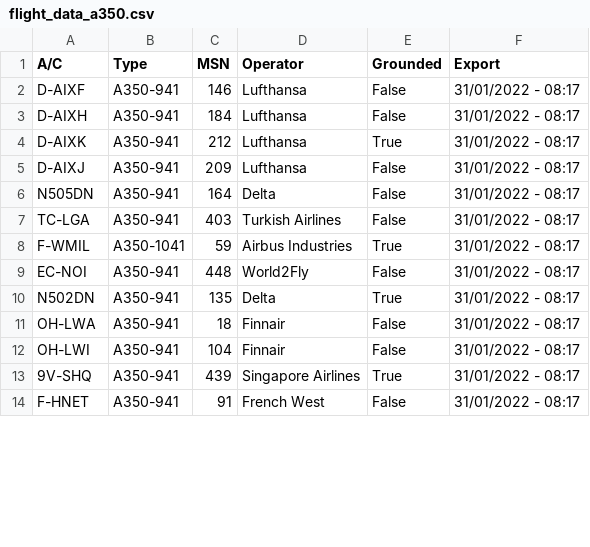
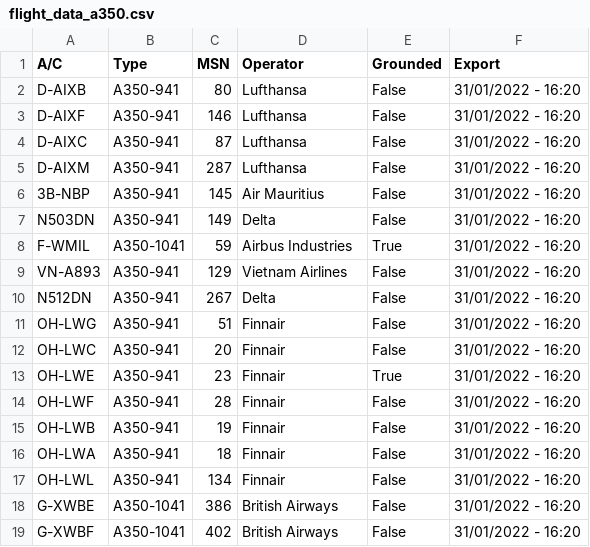
Before and after one commit to clintjb/clintjb.github.v2, a CSV file: _data/flight_data_a350.csv, drawn as a sheet; only a part is shown; the diff covers the shown part only.

```diff
--- a/_data/flight_data_a350.csv
+++ b/_data/flight_data_a350.csv
@@ -1,14 +1,19 @@
 A/C,Type,MSN,Operator,Grounded,Export
-D-AIXF,A350-941,146,Lufthansa,False,31/01/2022 - 08:17
-D-AIXH,A350-941,184,Lufthansa,False,31/01/2022 - 08:17
-D-AIXK,A350-941,212,Lufthansa,True,31/01/2022 - 08:17
-D-AIXJ,A350-941,209,Lufthansa,False,31/01/2022 - 08:17
-N505DN,A350-941,164,Delta,False,31/01/2022 - 08:17
-TC-LGA,A350-941,403,Turkish Airlines,False,31/01/2022 - 08:17
-F-WMIL,A350-1041,59,Airbus Industries,True,31/01/2022 - 08:17
-EC-NOI,A350-941,448,World2Fly,False,31/01/2022 - 08:17
-N502DN,A350-941,135,Delta,True,31/01/2022 - 08:17
-OH-LWA,A350-941,18,Finnair,False,31/01/2022 - 08:17
-OH-LWI,A350-941,104,Finnair,False,31/01/2022 - 08:17
-9V-SHQ,A350-941,439,Singapore Airlines,True,31/01/2022 - 08:17
-F-HNET,A350-941,91,French West,False,31/01/2022 - 08:17
+D-AIXB,A350-941,80,Lufthansa,False,31/01/2022 - 16:20
+D-AIXF,A350-941,146,Lufthansa,False,31/01/2022 - 16:20
+D-AIXC,A350-941,87,Lufthansa,False,31/01/2022 - 16:20
+D-AIXM,A350-941,287,Lufthansa,False,31/01/2022 - 16:20
+3B-NBP,A350-941,145,Air Mauritius,False,31/01/2022 - 16:20
+N503DN,A350-941,149,Delta,False,31/01/2022 - 16:20
+F-WMIL,A350-1041,59,Airbus Industries,True,31/01/2022 - 16:20
+VN-A893,A350-941,129,Vietnam Airlines,False,31/01/2022 - 16:20
+N512DN,A350-941,267,Delta,False,31/01/2022 - 16:20
+OH-LWG,A350-941,51,Finnair,False,31/01/2022 - 16:20
+OH-LWC,A350-941,20,Finnair,False,31/01/2022 - 16:20
+OH-LWE,A350-941,23,Finnair,True,31/01/2022 - 16:20
+OH-LWF,A350-941,28,Finnair,False,31/01/2022 - 16:20
+OH-LWB,A350-941,19,Finnair,False,31/01/2022 - 16:20
+OH-LWA,A350-941,18,Finnair,False,31/01/2022 - 16:20
+OH-LWL,A350-941,134,Finnair,False,31/01/2022 - 16:20
+G-XWBE,A350-1041,386,British Airways,False,31/01/2022 - 16:20
+G-XWBF,A350-1041,402,British Airways,False,31/01/2022 - 16:20
```
Also changed, not shown: 7 added rows, 3 removed rows and 17 edited cells elsewhere in this file, 1 other file.
